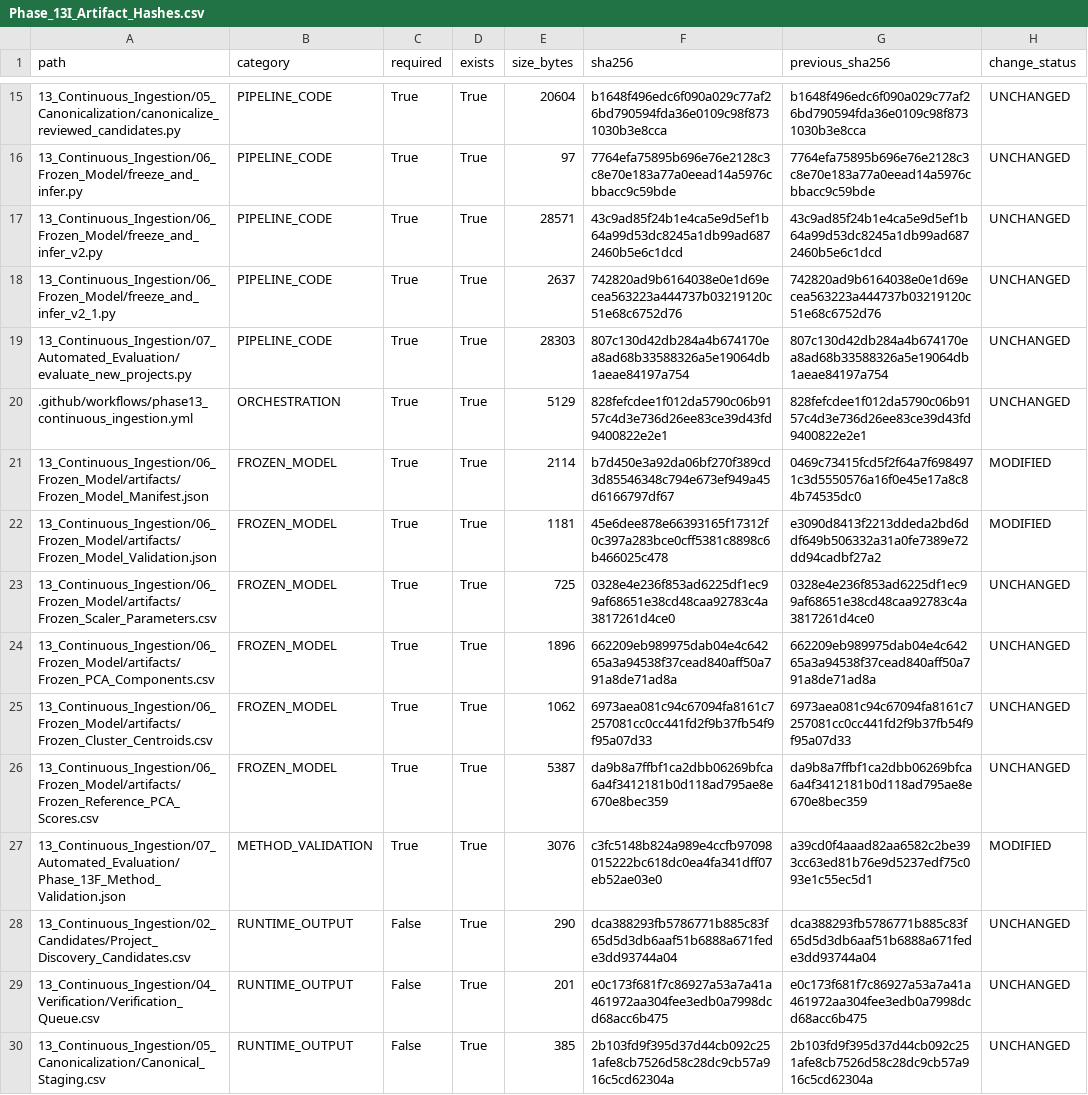
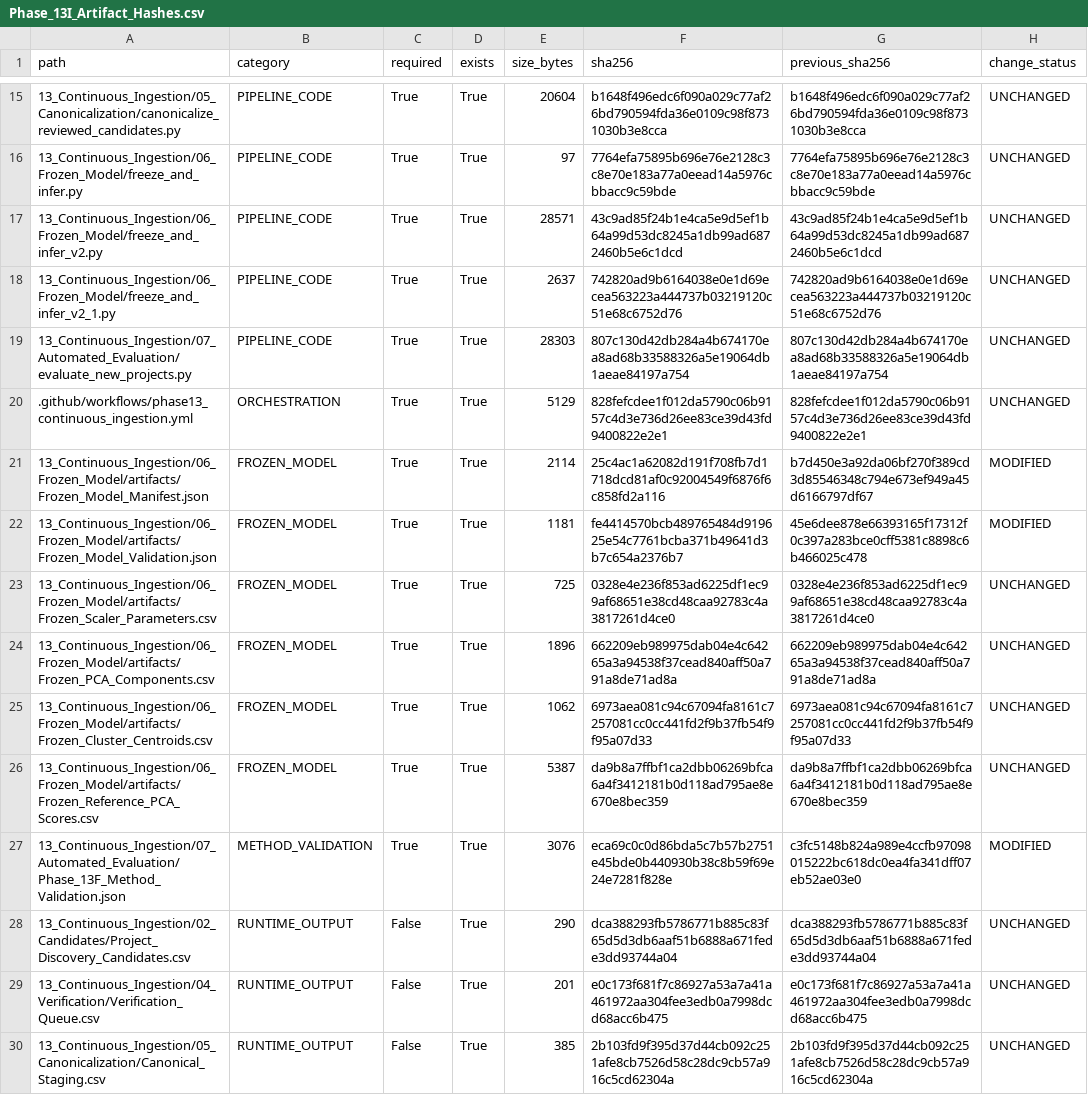
Before and after one commit to Shash-ai/Semiconductor-Credit-Risk-ML, a CSV file: 13_Continuous_Ingestion/08_Governance/Phase_13I_Artifact_Hashes.csv, drawn as a sheet; only a part is shown, gaps mark what is left out.

```diff
--- a/13_Continuous_Ingestion/08_Governance/Phase_13I_Artifact_Hashes.csv
+++ b/13_Continuous_Ingestion/08_Governance/Phase_13I_Artifact_Hashes.csv
@@ -20,4 +20,4 @@ path,category,required,exists,size_bytes,sha256,previous_sha256,change_status
 .github/workflows/phase13_continuous_ingestion.yml,ORCHESTRATION,True,True,5129,828fefcdee1f012da5790c06b9157c4d3e736d26ee83ce39d43fd9400822e2e1,828fefcdee1f012da5790c06b9157c4d3e736d26ee83ce39d43fd9400822e2e1,UNCHANGED
-13_Continuous_Ingestion/06_Frozen_Model/artifacts/Frozen_Model_Manifest.json,FROZEN_MODEL,True,True,2114,b7d450e3a92da06bf270f389cd3d85546348c794e673ef949a45d6166797df67,0469c73415fcd5f2f64a7f6984971c3d5550576a16f0e45e17a8c84b74535dc0,MODIFIED
-13_Continuous_Ingestion/06_Frozen_Model/artifacts/Frozen_Model_Validation.json,FROZEN_MODEL,True,True,1181,45e6dee878e66393165f17312f0c397a283bce0cff5381c8898c6b466025c478,e3090d8413f2213ddeda2bd6ddf649b506332a31a0fe7389e72dd94cadbf27a2,MODIFIED
+13_Continuous_Ingestion/06_Frozen_Model/artifacts/Frozen_Model_Manifest.json,FROZEN_MODEL,True,True,2114,25c4ac1a62082d191f708fb7d1718dcd81af0c92004549f6876f6c858fd2a116,b7d450e3a92da06bf270f389cd3d85546348c794e673ef949a45d6166797df67,MODIFIED
+13_Continuous_Ingestion/06_Frozen_Model/artifacts/Frozen_Model_Validation.json,FROZEN_MODEL,True,True,1181,fe4414570bcb489765484d919625e54c7761bcba371b49641d3b7c654a2376b7,45e6dee878e66393165f17312f0c397a283bce0cff5381c8898c6b466025c478,MODIFIED
 13_Continuous_Ingestion/06_Frozen_Model/artifacts/Frozen_Scaler_Parameters.csv,FROZEN_MODEL,True,True,725,0328e4e236f853ad6225df1ec99af68651e38cd48caa92783c4a3817261d4ce0,0328e4e236f853ad6225df1ec99af68651e38cd48caa92783c4a3817261d4ce0,UNCHANGED
@@ -26,3 +26,3 @@ path,category,required,exists,size_bytes,sha256,previous_sha256,change_status
 13_Continuous_Ingestion/06_Frozen_Model/artifacts/Frozen_Reference_PCA_Scores.csv,FROZEN_MODEL,True,True,5387,da9b8a7ffbf1ca2dbb06269bfca6a4f3412181b0d118ad795ae8e670e8bec359,da9b8a7ffbf1ca2dbb06269bfca6a4f3412181b0d118ad795ae8e670e8bec359,UNCHANGED
-13_Continuous_Ingestion/07_Automated_Evaluation/Phase_13F_Method_Validation.json,METHOD_VALIDATION,True,True,3076,c3fc5148b824a989e4ccfb97098015222bc618dc0ea4fa341dff07eb52ae03e0,a39cd0f4aaad82aa6582c2be393cc63ed81b76e9d5237edf75c093e1c55ec5d1,MODIFIED
+13_Continuous_Ingestion/07_Automated_Evaluation/Phase_13F_Method_Validation.json,METHOD_VALIDATION,True,True,3076,eca69c0c0d86bda5c7b57b2751e45bde0b440930b38c8b59f69e24e7281f828e,c3fc5148b824a989e4ccfb97098015222bc618dc0ea4fa341dff07eb52ae03e0,MODIFIED
 13_Continuous_Ingestion/02_Candidates/Project_Discovery_Candidates.csv,RUNTIME_OUTPUT,False,True,290,dca388293fb5786771b885c83f65d5d3db6aaf51b6888a671fede3dd93744a04,dca388293fb5786771b885c83f65d5d3db6aaf51b6888a671fede3dd93744a04,UNCHANGED
```
Also changed, not shown: 13_Continuous_Ingestion/08_Governance/Phase_13I_Change_Register.csv, 10 other files.
